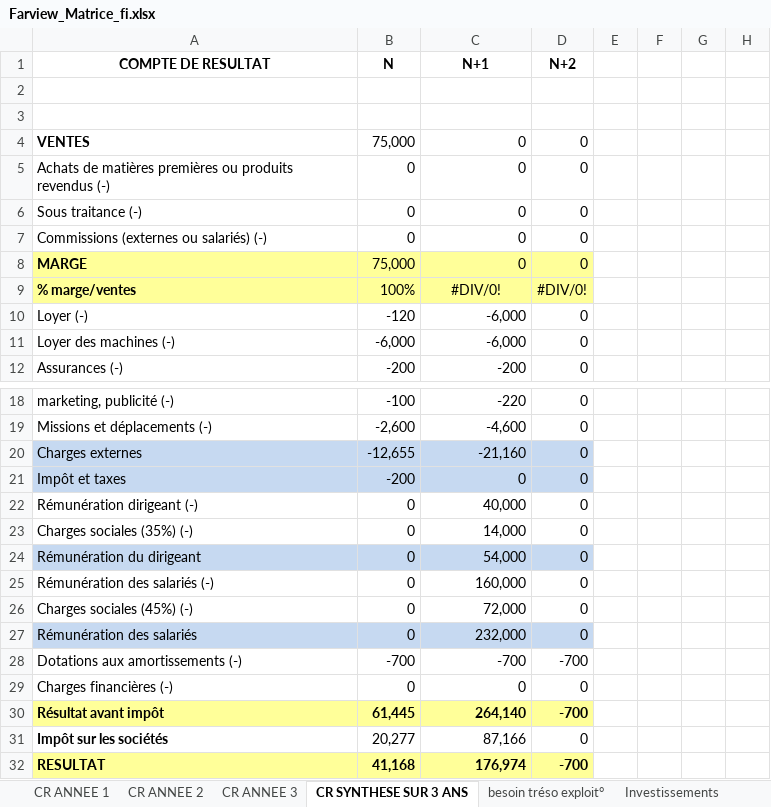
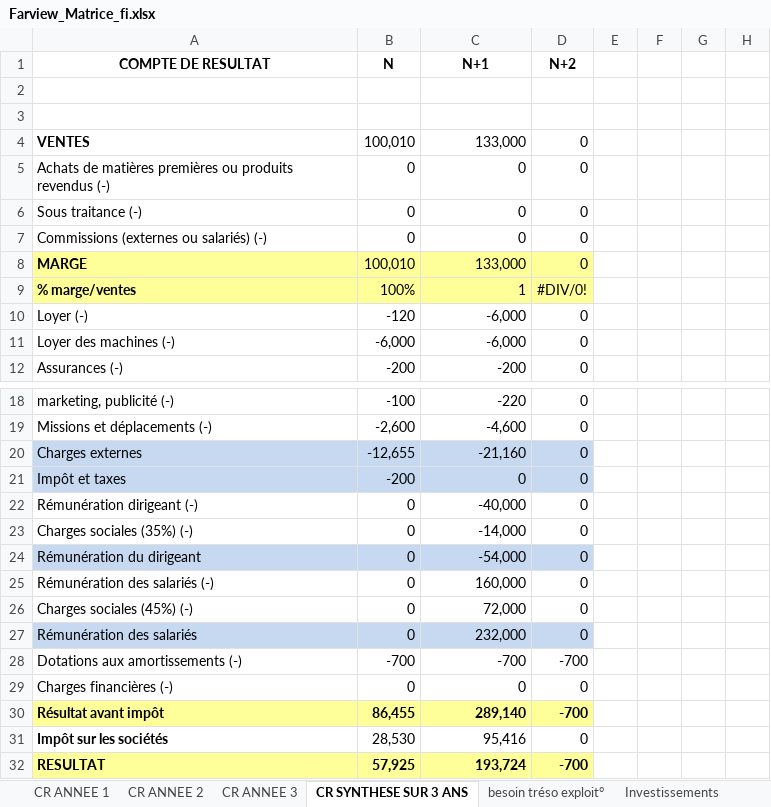
Before and after one commit to Killian-Herveau/PIMS, an Excel workbook: OppAffaire/Farview_Matrice_fi.xlsx, sheet CR SYNTHESE SUR 3 ANS, drawn as a sheet; only a part is shown, gaps mark what is left out; values as stored, in another font and other column widths than the file's, no borders; the diff names each change by its address in the sheet, - before the commit and + after, or states it on an @@ line.

```diff
--- a/OppAffaire/Farview_Matrice_fi.xlsx (sheet CR SYNTHESE SUR 3 ANS)
+++ b/OppAffaire/Farview_Matrice_fi.xlsx (sheet CR SYNTHESE SUR 3 ANS)
-B4 (N): 75,000
+B4 (N): 100,010
-C4 (N+1): 0
+C4 (N+1): 133,000
-B8 (N): 75,000
+B8 (N): 100,010
-C8 (N+1): 0
+C8 (N+1): 133,000
-C9 (N+1): #DIV/0!
+C9 (N+1): 1
-C9 alignment: center
+C9 alignment: right
-C22 (N+1): 40,000
+C22 (N+1): -40,000
-C23 (N+1): 14,000
+C23 (N+1): -14,000
-C24 (N+1): 54,000
+C24 (N+1): -54,000
-B30 (N): 61,445
+B30 (N): 86,455
-C30 (N+1): 264,140
+C30 (N+1): 289,140
-B31 (N): 20,277
+B31 (N): 28,530
-C31 (N+1): 87,166
+C31 (N+1): 95,416
-B32 (N): 41,168
+B32 (N): 57,925
-C32 (N+1): 176,974
+C32 (N+1): 193,724
```
Also changed, not shown: sheet CR ANNEE 2, sheet CR ANNEE 1, sheet besoin tréso exploit°, formulas that keep their value, charts or pictures, 3 other files.
